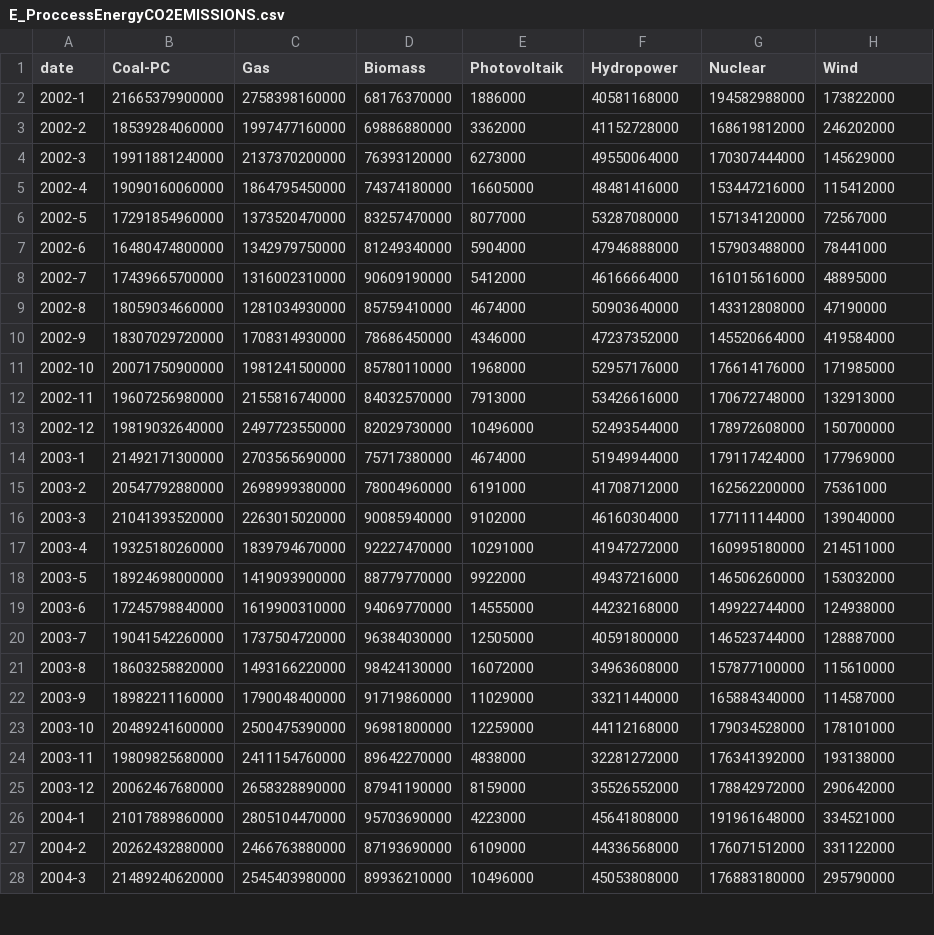
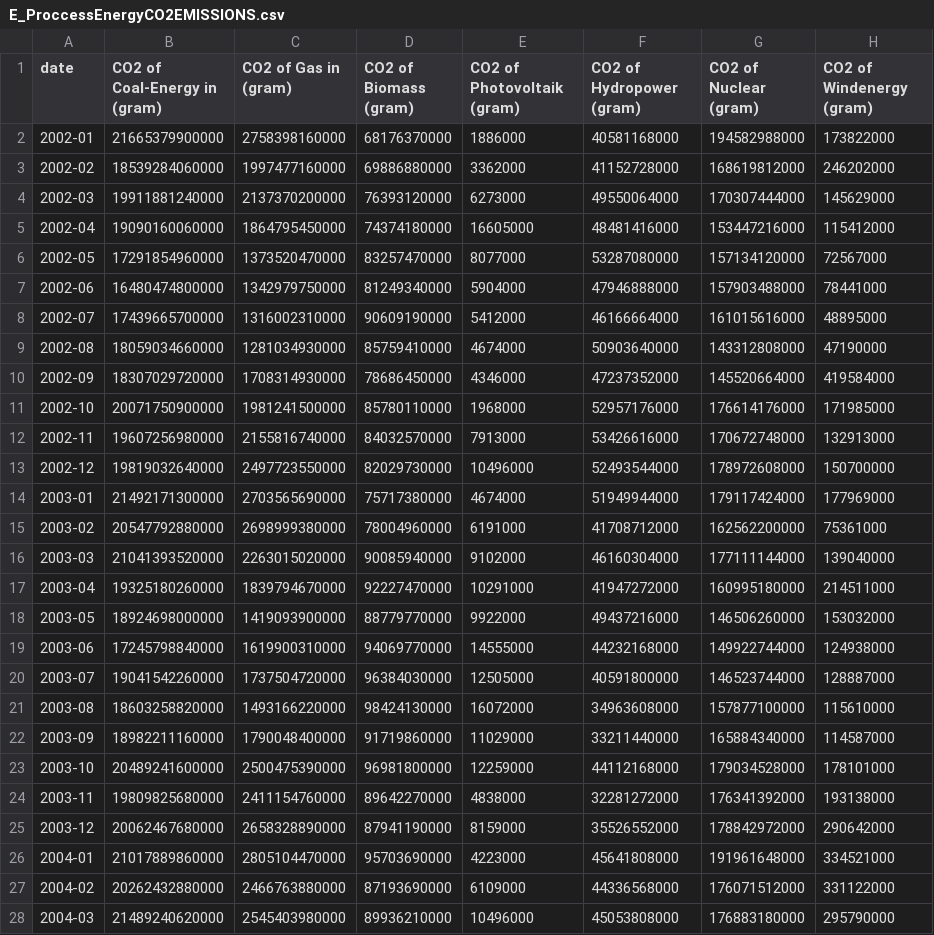
Before and after one commit to hannesk95/AMI, a CSV file: data/energy_households/E_ProccessEnergyCO2EMISSIONS.csv, drawn as a sheet; only a part is shown; the diff covers the shown part only.

Commit message:
no message

```diff
--- a/data/energy_households/E_ProccessEnergyCO2EMISSIONS.csv
+++ b/data/energy_households/E_ProccessEnergyCO2EMISSIONS.csv
@@ -1,11 +1,11 @@
-date,Coal-PC,Gas,Biomass,Photovoltaik,Hydropower,Nuclear,Wind
-2002-1,21665379900000,2758398160000,68176370000,1886000,40581168000,194582988000,173822000
-2002-2,18539284060000,1997477160000,69886880000,3362000,41152728000,168619812000,246202000
-2002-3,19911881240000,2137370200000,76393120000,6273000,49550064000,170307444000,145629000
-2002-4,19090160060000,1864795450000,74374180000,16605000,48481416000,153447216000,115412000
-2002-5,17291854960000,1373520470000,83257470000,8077000,53287080000,157134120000,72567000
-2002-6,16480474800000,1342979750000,81249340000,5904000,47946888000,157903488000,78441000
-2002-7,17439665700000,1316002310000,90609190000,5412000,46166664000,161015616000,48895000
-2002-8,18059034660000,1281034930000,85759410000,4674000,50903640000,143312808000,47190000
-2002-9,18307029720000,1708314930000,78686450000,4346000,47237352000,145520664000,419584000
+date,CO2 of Coal-Energy in (gram),CO2 of Gas in (gram),CO2 of Biomass (gram),CO2 of Photovoltaik (gram),CO2 of Hydropower (gram),CO2 of Nuclear (gram),CO2 of Windenergy (gram)
+2002-01,21665379900000,2758398160000,68176370000,1886000,40581168000,194582988000,173822000
+2002-02,18539284060000,1997477160000,69886880000,3362000,41152728000,168619812000,246202000
+2002-03,19911881240000,2137370200000,76393120000,6273000,49550064000,170307444000,145629000
+2002-04,19090160060000,1864795450000,74374180000,16605000,48481416000,153447216000,115412000
+2002-05,17291854960000,1373520470000,83257470000,8077000,53287080000,157134120000,72567000
+2002-06,16480474800000,1342979750000,81249340000,5904000,47946888000,157903488000,78441000
+2002-07,17439665700000,1316002310000,90609190000,5412000,46166664000,161015616000,48895000
+2002-08,18059034660000,1281034930000,85759410000,4674000,50903640000,143312808000,47190000
+2002-09,18307029720000,1708314930000,78686450000,4346000,47237352000,145520664000,419584000
 2002-10,20071750900000,1981241500000,85780110000,1968000,52957176000,176614176000,171985000
@@ -13,11 +13,11 @@ date,Coal-PC,Gas,Biomass,Photovoltaik,Hydropower,Nuclear,Wind
 2002-12,19819032640000,2497723550000,82029730000,10496000,52493544000,178972608000,150700000
-2003-1,21492171300000,2703565690000,75717380000,4674000,51949944000,179117424000,177969000
-2003-2,20547792880000,2698999380000,78004960000,6191000,41708712000,162562200000,75361000
-2003-3,21041393520000,2263015020000,90085940000,9102000,46160304000,177111144000,139040000
-2003-4,19325180260000,1839794670000,92227470000,10291000,41947272000,160995180000,214511000
-2003-5,18924698000000,1419093900000,88779770000,9922000,49437216000,146506260000,153032000
-2003-6,17245798840000,1619900310000,94069770000,14555000,44232168000,149922744000,124938000
-2003-7,19041542260000,1737504720000,96384030000,12505000,40591800000,146523744000,128887000
-2003-8,18603258820000,1493166220000,98424130000,16072000,34963608000,157877100000,115610000
-2003-9,18982211160000,1790048400000,91719860000,11029000,33211440000,165884340000,114587000
+2003-01,21492171300000,2703565690000,75717380000,4674000,51949944000,179117424000,177969000
+2003-02,20547792880000,2698999380000,78004960000,6191000,41708712000,162562200000,75361000
+2003-03,21041393520000,2263015020000,90085940000,9102000,46160304000,177111144000,139040000
+2003-04,19325180260000,1839794670000,92227470000,10291000,41947272000,160995180000,214511000
+2003-05,18924698000000,1419093900000,88779770000,9922000,49437216000,146506260000,153032000
+2003-06,17245798840000,1619900310000,94069770000,14555000,44232168000,149922744000,124938000
+2003-07,19041542260000,1737504720000,96384030000,12505000,40591800000,146523744000,128887000
+2003-08,18603258820000,1493166220000,98424130000,16072000,34963608000,157877100000,115610000
+2003-09,18982211160000,1790048400000,91719860000,11029000,33211440000,165884340000,114587000
 2003-10,20489241600000,2500475390000,96981800000,12259000,44112168000,179034528000,178101000
@@ -25,4 +25,4 @@ date,Coal-PC,Gas,Biomass,Photovoltaik,Hydropower,Nuclear,Wind
 2003-12,20062467680000,2658328890000,87941190000,8159000,35526552000,178842972000,290642000
-2004-1,21017889860000,2805104470000,95703690000,4223000,45641808000,191961648000,334521000
-2004-2,20262432880000,2466763880000,87193690000,6109000,44336568000,176071512000,331122000
-2004-3,21489240620000,2545403980000,89936210000,10496000,45053808000,176883180000,295790000
+2004-01,21017889860000,2805104470000,95703690000,4223000,45641808000,191961648000,334521000
+2004-02,20262432880000,2466763880000,87193690000,6109000,44336568000,176071512000,331122000
+2004-03,21489240620000,2545403980000,89936210000,10496000,45053808000,176883180000,295790000
```
Also changed, not shown: 143 edited cells elsewhere in this file.
